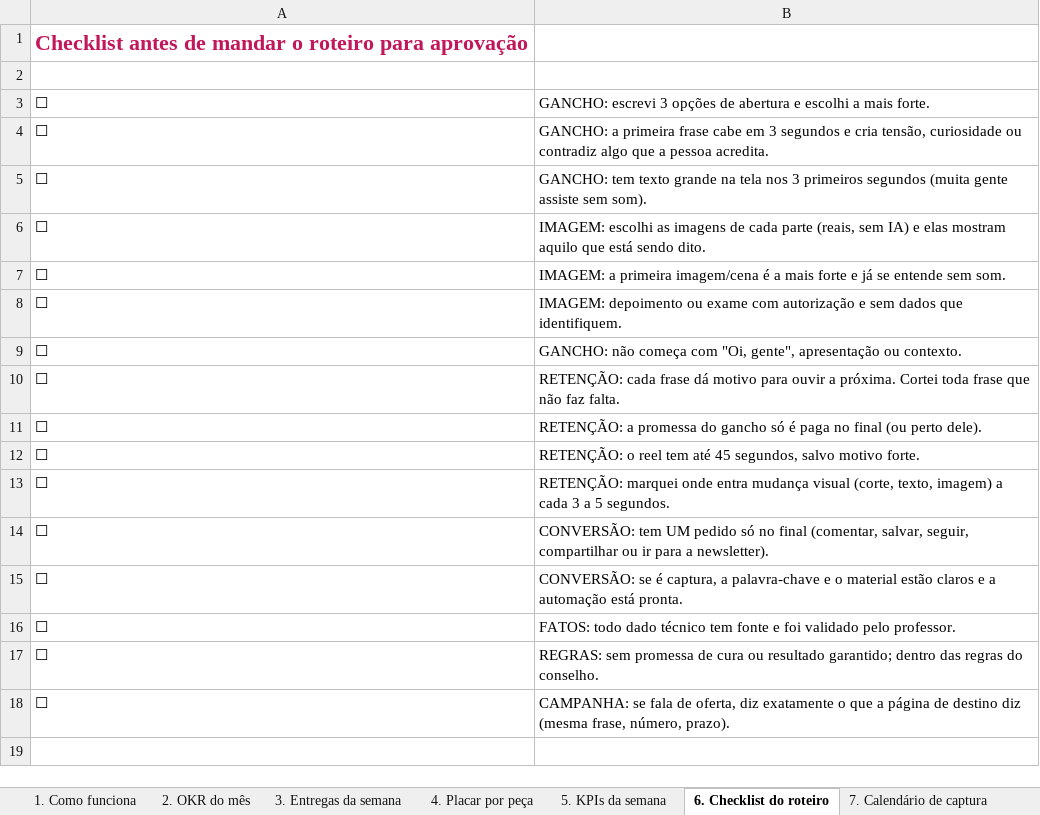
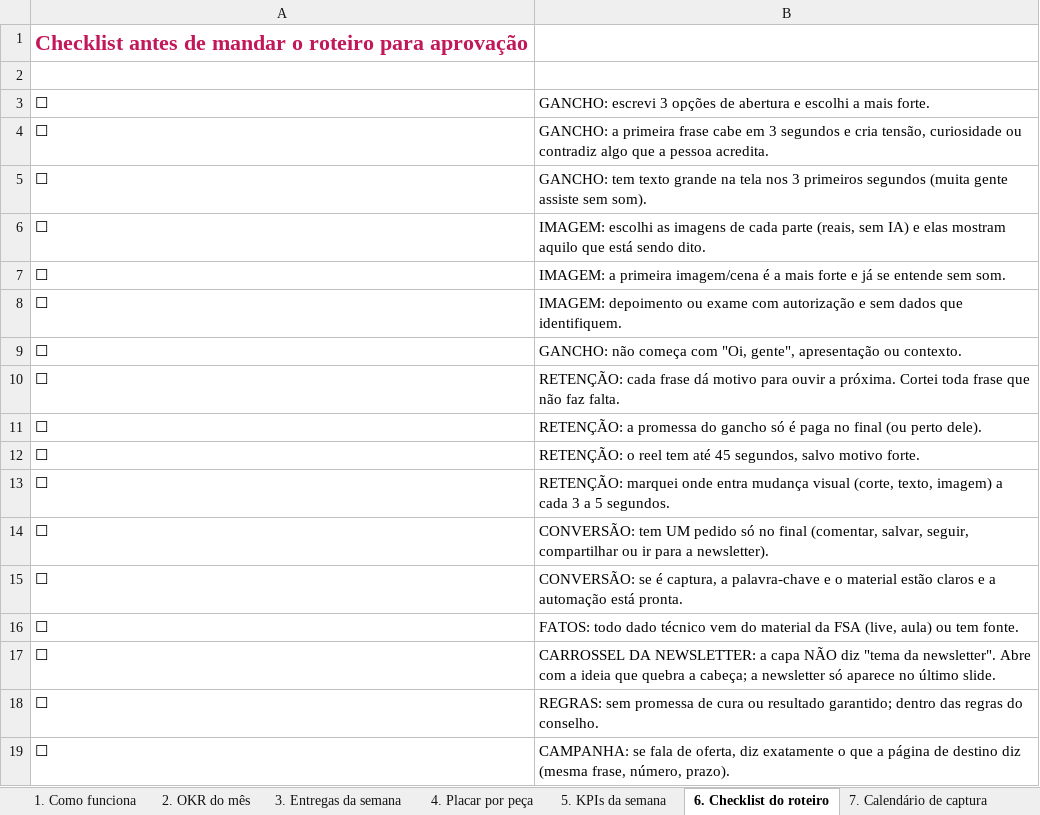
Before and after one commit to GiseleHedler/laboratorio-conteudo, an Excel workbook: fsa/conteudo-base/okr-conteudo-fsa.xlsx, sheet 6. Checklist do roteiro, drawn as a sheet; values as stored, in another font and other column widths than the file's, no borders; the diff names each change by its address in the sheet, - before the commit and + after, or states it on an @@ line.

```diff
--- a/fsa/conteudo-base/okr-conteudo-fsa.xlsx (sheet 6. Checklist do roteiro)
+++ b/fsa/conteudo-base/okr-conteudo-fsa.xlsx (sheet 6. Checklist do roteiro)
-B16: …dado técnico tem fonte e foi validado pelo professor.
+B16: …dado técnico vem do material da FSA (live, aula) ou tem fonte.
+row 17: ☐ | CARROSSEL DA NEWSLETTER: a capa NÃO diz "tema da newsletter". Abre com a ideia que quebra a cabeça; a newsletter só aparece no último slide.
```
Also changed, not shown: sheet 1. Como funciona, sheet 7. Calendário de captura, 3 other files.
